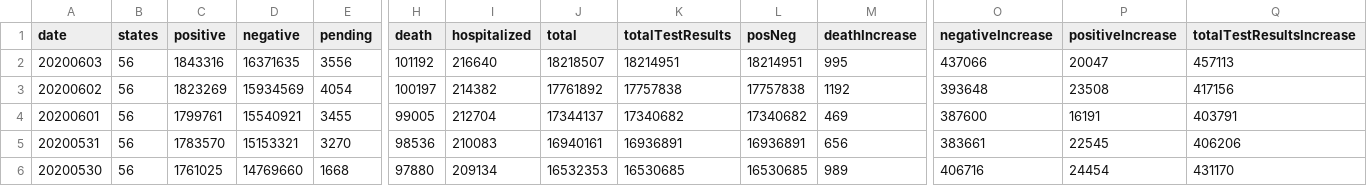
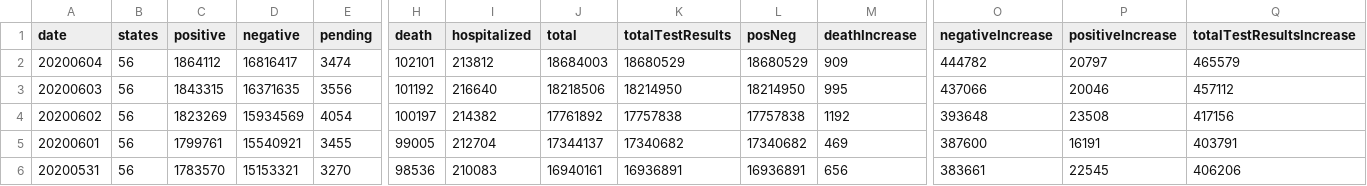
Before and after one commit to danap/ajqvue-covid19-tracking-db, a CSV file: data/us-daily/us-daily-01.csv, drawn as a sheet; only a part is shown, gaps mark what is left out; the shorter side is filled out with more unchanged rows; addresses are those after the commit; rows hold the shown columns only; the diff names each change by its address in the sheet, - before the commit and + after, or states it on an @@ line.

```diff
--- a/data/us-daily/us-daily-01.csv
+++ b/data/us-daily/us-daily-01.csv
+row 2: 20200604 | 56 | 1864112 | 16816417 | 3474 | 102101 | 213812 | 18684003 | 18680529 | 18680529 | 909 | 444782 | 20797 | 465579
-C3 (positive): 1843316
+C3 (positive): 1843315
-J3 (total): 18218507
+J3 (total): 18218506
-K3 (totalTestResults): 18214951
+K3 (totalTestResults): 18214950
-L3 (posNeg): 18214951
+L3 (posNeg): 18214950
-P3 (positiveIncrease): 20047
+P3 (positiveIncrease): 20046
-Q3 (totalTestResultsIncrease): 457113
+Q3 (totalTestResultsIncrease): 457112
```
Also changed, not shown: data/states-daily/states-daily-01.csv, data/us-daily/us-daily.csv, 2 other files.
